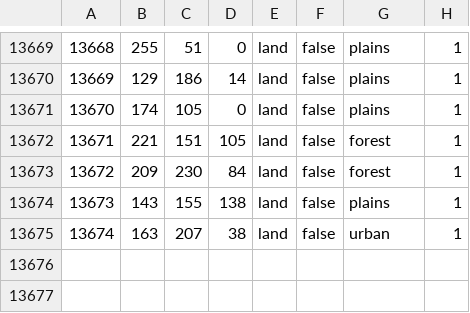
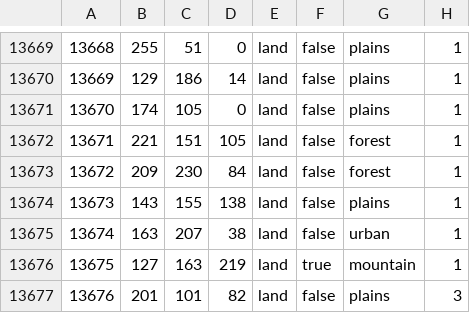
Before and after one commit to Gtym33/Kursach-Himiya, a CSV file: map/definition.csv, drawn as a sheet; only a part is shown, gaps mark what is left out; the diff names each change by its address in the sheet, - before the commit and + after, or states it on an @@ line.

```diff
--- a/map/definition.csv
+++ b/map/definition.csv
+row 13676: 13675 | 127 | 163 | 219 | land | true | mountain | 1
+row 13677: 13676 | 201 | 101 | 82 | land | false | plains | 3
```
Also changed, not shown: map/adjacencies.csv, 58 other files.
